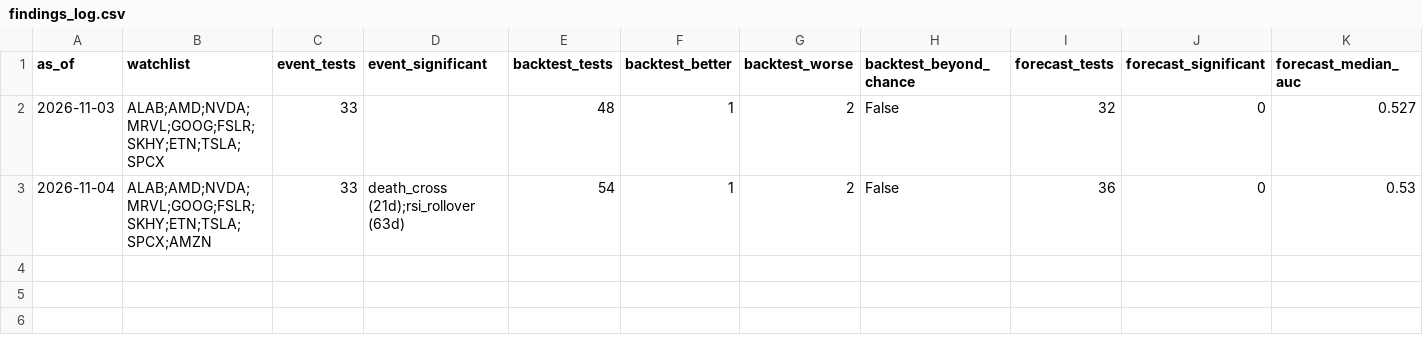
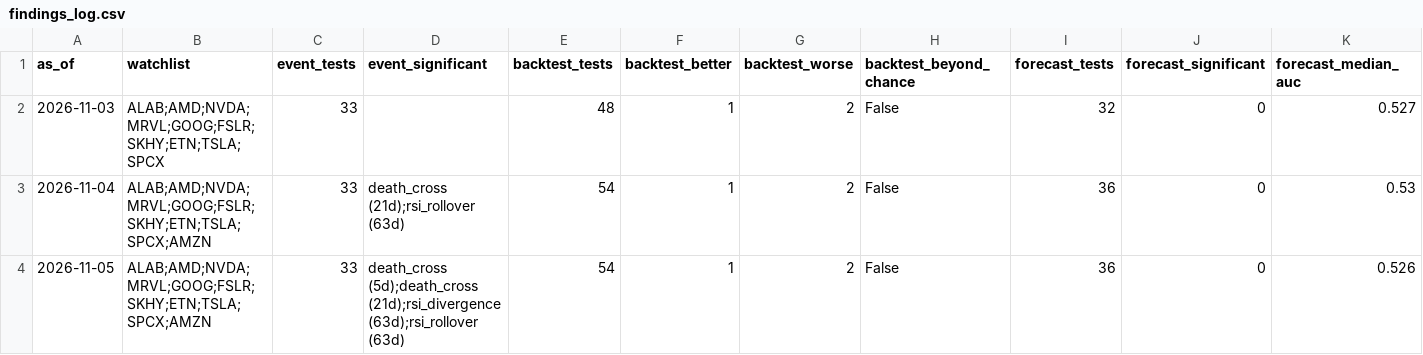
Before and after one commit to Clairechen163/stock-signal-lab, a CSV file: reports/findings_log.csv, drawn as a sheet; only a part is shown; rows hold the shown columns only; the diff names each change by its address in the sheet, - before the commit and + after, or states it on an @@ line.

```diff
--- a/reports/findings_log.csv
+++ b/reports/findings_log.csv
+row 4: 2026-11-05 | ALAB;AMD;NVDA;MRVL;GOOG;FSLR;SKHY;ETN;TSLA;SPCX;AMZN | 33 | death_cross (5d);death_cross (21d);rsi_divergence (63d);rsi_rollover (63d) | 54 | 1 | 2 | False | 36 | 0 | 0.526
```
Also changed, not shown: reports/board.csv, reports/board_log.csv, 19 other files.
